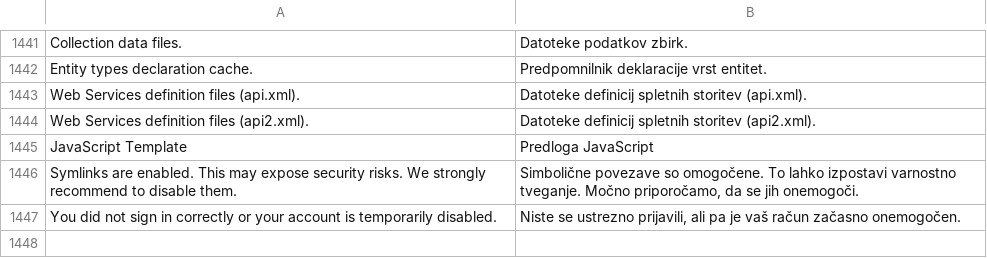
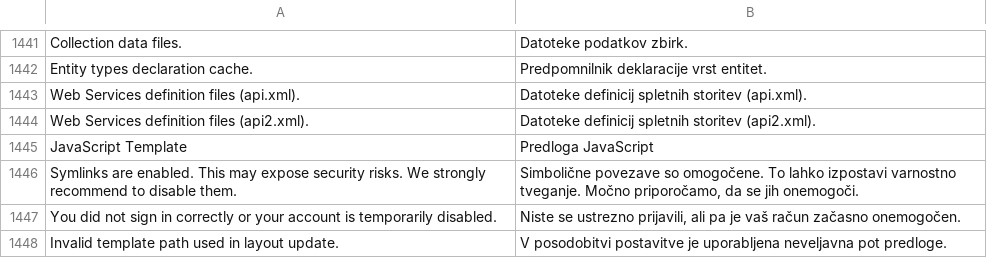
Before and after one commit to symfony-si/magento1-sl-si, a CSV file: package/app/locale/sl_SI/Mage_Adminhtml.csv, drawn as a sheet; only a part is shown, gaps mark what is left out; the diff names each change by its address in the sheet, - before the commit and + after, or states it on an @@ line.

Commit message:
Add Magento 1.9.3.6 translations

```diff
--- a/package/app/locale/sl_SI/Mage_Adminhtml.csv
+++ b/package/app/locale/sl_SI/Mage_Adminhtml.csv
+row 1448: Invalid template path used in layout update. | V posodobitvi postavitve je uporabljena neveljavna pot predloge.
```
Also changed, not shown: 9 other files.
